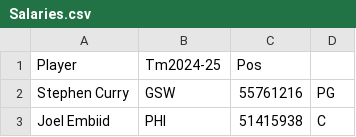
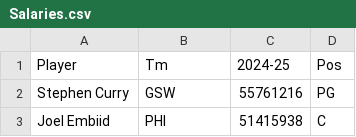
Before and after one commit to cy-rules/Data-Science, a CSV file: Salaries.csv, drawn as a sheet; only a part is shown.

Commit message:
Update Salaries.csv

```diff
--- a/Salaries.csv
+++ b/Salaries.csv
@@ -1,2 +1,2 @@
-Player,Tm2024-25,Pos
+Player,Tm,2024-25,Pos
 Stephen Curry,GSW,"55761216",PG
```
